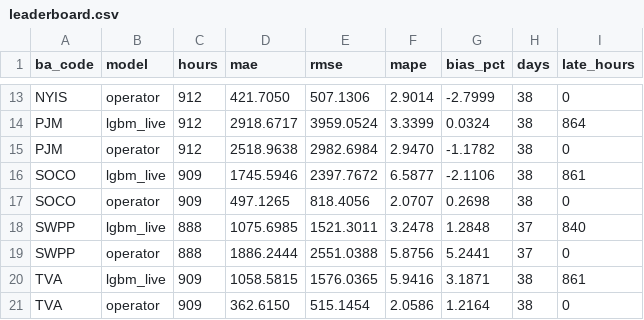
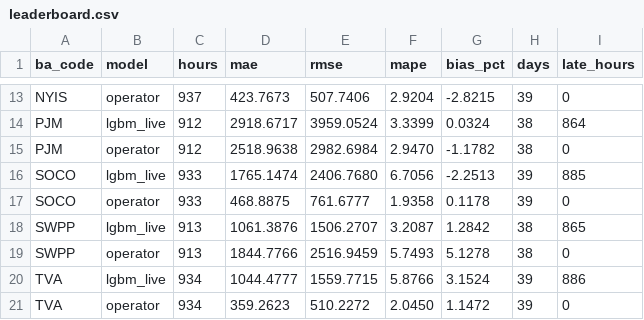
Before and after one commit to Rizzzyyy1/grid-demand-forecasting, a CSV file: scores/leaderboard.csv, drawn as a sheet; only a part is shown, gaps mark what is left out; removed rows and columns are numbered as before the commit, all else as after; the diff covers the shown part only; the diff names each change by its address in the sheet, - before the commit and + after, or states it on an @@ line.

```diff
--- a/scores/leaderboard.csv
+++ b/scores/leaderboard.csv
-C13 (hours): 912
+C13 (hours): 937
-D13 (mae): 421.7050
+D13 (mae): 423.7673
-E13 (rmse): 507.1306
+E13 (rmse): 507.7406
-F13 (mape): 2.9014
+F13 (mape): 2.9204
-G13 (bias_pct): -2.7999
+G13 (bias_pct): -2.8215
-H13 (days): 38
+H13 (days): 39
-row 16: SOCO | lgbm_live | 909 | 1745.5946 | 2397.7672 | 6.5877 | -2.1106 | 38 | 861
+row 16: SOCO | lgbm_live | 933 | 1765.1474 | 2406.7680 | 6.7056 | -2.2513 | 39 | 885
-C17 (hours): 909
+C17 (hours): 933
-D17 (mae): 497.1265
+D17 (mae): 468.8875
-E17 (rmse): 818.4056
+E17 (rmse): 761.6777
-F17 (mape): 2.0707
+F17 (mape): 1.9358
-G17 (bias_pct): 0.2698
+G17 (bias_pct): 0.1178
-H17 (days): 38
+H17 (days): 39
-row 18: SWPP | lgbm_live | 888 | 1075.6985 | 1521.3011 | 3.2478 | 1.2848 | 37 | 840
+row 18: SWPP | lgbm_live | 913 | 1061.3876 | 1506.2707 | 3.2087 | 1.2842 | 38 | 865
-C19 (hours): 888
+C19 (hours): 913
-D19 (mae): 1886.2444
+D19 (mae): 1844.7766
-E19 (rmse): 2551.0388
+E19 (rmse): 2516.9459
-F19 (mape): 5.8756
+F19 (mape): 5.7493
-G19 (bias_pct): 5.2441
+G19 (bias_pct): 5.1278
-H19 (days): 37
+H19 (days): 38
-row 20: TVA | lgbm_live | 909 | 1058.5815 | 1576.0365 | 5.9416 | 3.1871 | 38 | 861
+row 20: TVA | lgbm_live | 934 | 1044.4777 | 1559.7715 | 5.8766 | 3.1524 | 39 | 886
-C21 (hours): 909
+C21 (hours): 934
-D21 (mae): 362.6150
+D21 (mae): 359.2623
-E21 (rmse): 515.1454
+E21 (rmse): 510.2272
-F21 (mape): 2.0586
+F21 (mape): 2.0450
-G21 (bias_pct): 1.2164
+G21 (bias_pct): 1.1472
-H21 (days): 38
+H21 (days): 39
```
Also changed, not shown: 5 added rows, 5 removed rows and 24 edited cells elsewhere in this file, scores/daily.csv, 2 other files.
